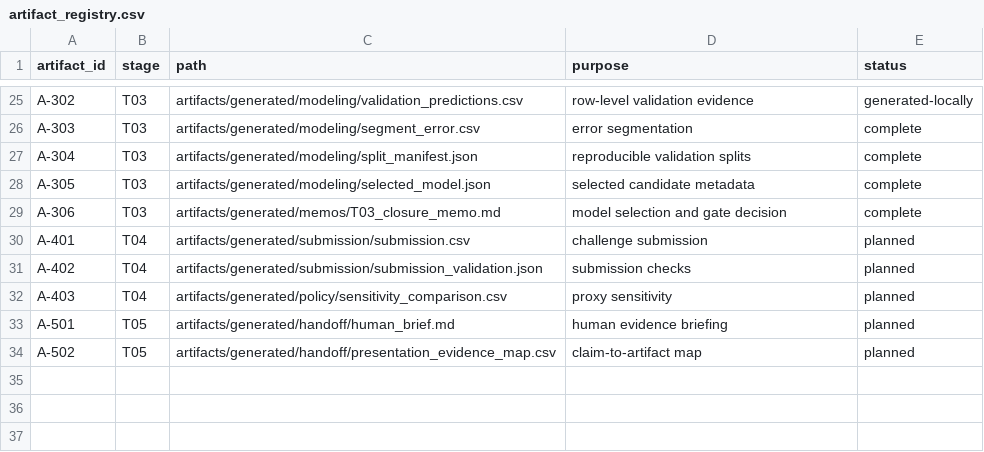
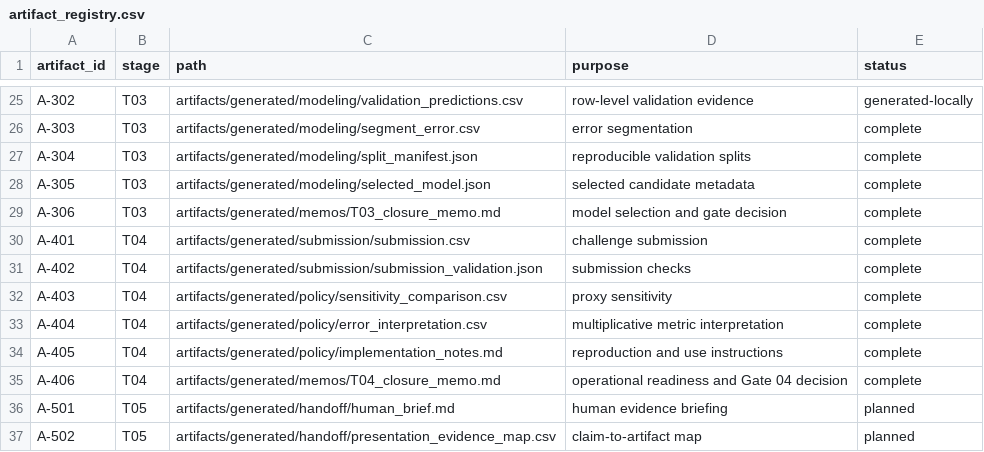
Before and after one commit to matuteiglesias/github-stars, a CSV file: artifacts/artifact_registry.csv, drawn as a sheet; only a part is shown, gaps mark what is left out.

Commit message:
Complete T04 operational translation

```diff
--- a/artifacts/artifact_registry.csv
+++ b/artifacts/artifact_registry.csv
@@ -29,5 +29,8 @@ A-305,T03,artifacts/generated/modeling/selected_model.json,selected candidate me
 A-306,T03,artifacts/generated/memos/T03_closure_memo.md,model selection and gate decision,complete
-A-401,T04,artifacts/generated/submission/submission.csv,challenge submission,planned
-A-402,T04,artifacts/generated/submission/submission_validation.json,submission checks,planned
-A-403,T04,artifacts/generated/policy/sensitivity_comparison.csv,proxy sensitivity,planned
+A-401,T04,artifacts/generated/submission/submission.csv,challenge submission,complete
+A-402,T04,artifacts/generated/submission/submission_validation.json,submission checks,complete
+A-403,T04,artifacts/generated/policy/sensitivity_comparison.csv,proxy sensitivity,complete
+A-404,T04,artifacts/generated/policy/error_interpretation.csv,multiplicative metric interpretation,complete
+A-405,T04,artifacts/generated/policy/implementation_notes.md,reproduction and use instructions,complete
+A-406,T04,artifacts/generated/memos/T04_closure_memo.md,operational readiness and Gate 04 decision,complete
 A-501,T05,artifacts/generated/handoff/human_brief.md,human evidence briefing,planned
```
Also changed, not shown: 7 other files.
